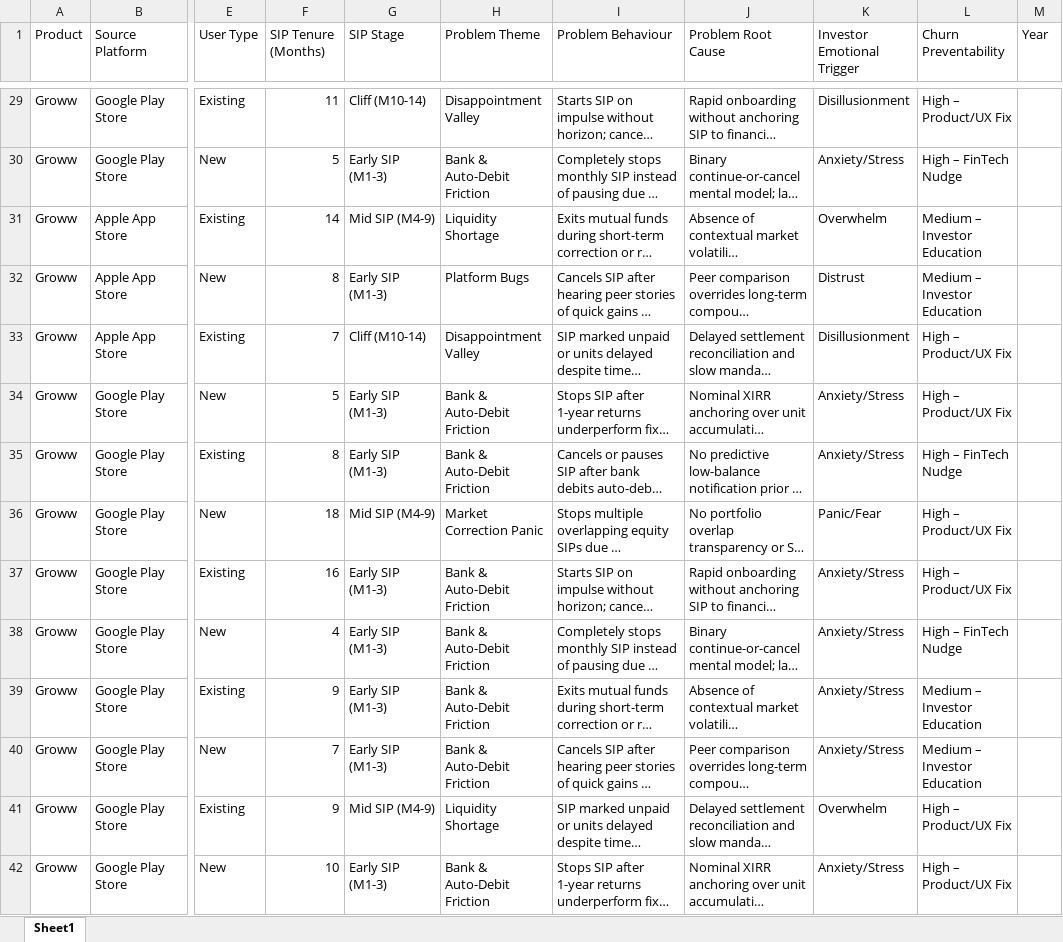
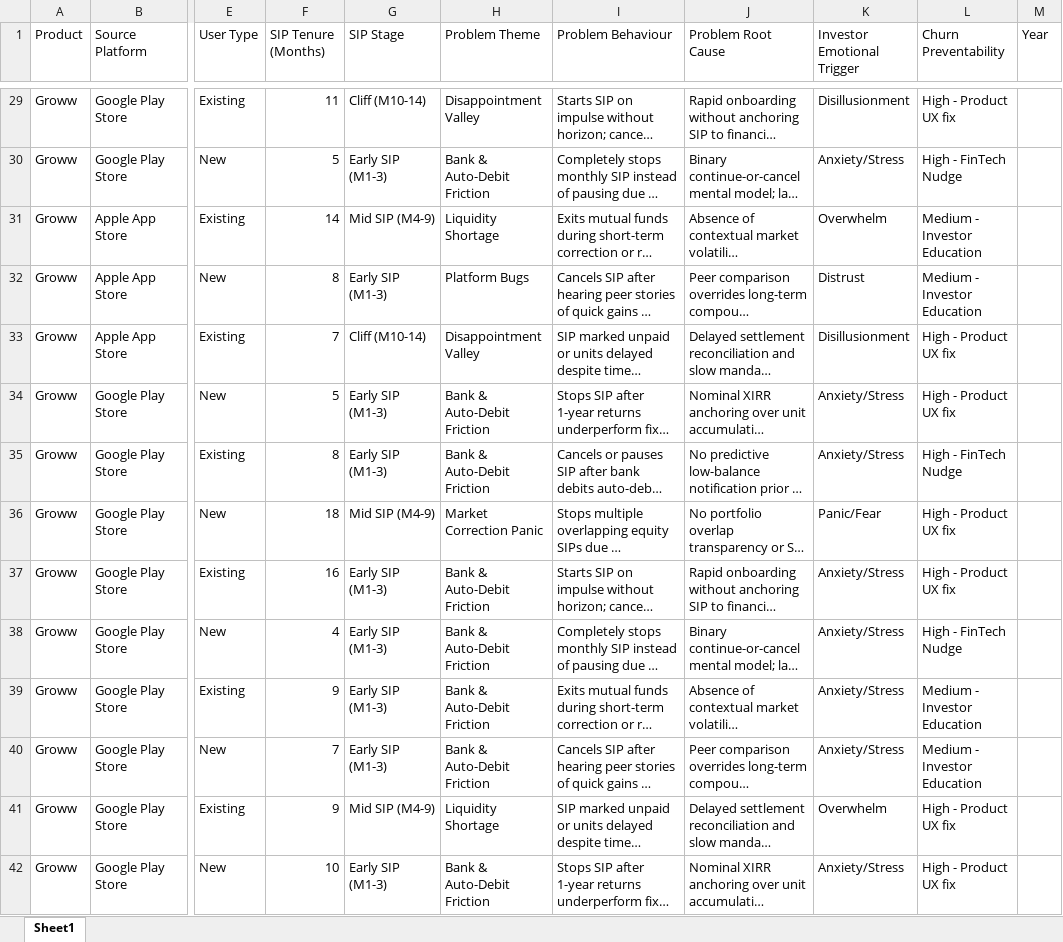
Before and after one commit to ritum205/sip-discovery-engine, an Excel workbook: wb.xlsx, sheet Sheet1, drawn as a sheet; only a part is shown, gaps mark what is left out; long unchanged cells end in …; values as stored, in another font and other column widths than the file's, no borders; the diff covers the shown part only; the diff names each change by its address in the sheet, - before the commit and + after, or states it on an @@ line.

```diff
--- a/wb.xlsx (sheet Sheet1)
+++ b/wb.xlsx (sheet Sheet1)
-L29 (Churn Preventability): High – Product/UX Fix
+L29 (Churn Preventability): High - Product UX fix
-L30 (Churn Preventability): High – FinTech Nudge
+L30 (Churn Preventability): High - FinTech Nudge
-L31:L32 (Churn Preventability): Medium – Investor Education
+L31:L32 (Churn Preventability): Medium - Investor Education
-L33:L34 (Churn Preventability): High – Product/UX Fix
+L33:L34 (Churn Preventability): High - Product UX fix
-L35 (Churn Preventability): High – FinTech Nudge
+L35 (Churn Preventability): High - FinTech Nudge
-L36:L37 (Churn Preventability): High – Product/UX Fix
+L36:L37 (Churn Preventability): High - Product UX fix
-L38 (Churn Preventability): High – FinTech Nudge
+L38 (Churn Preventability): High - FinTech Nudge
-L39:L40 (Churn Preventability): Medium – Investor Education
+L39:L40 (Churn Preventability): Medium - Investor Education
-L41:L42 (Churn Preventability): High – Product/UX Fix
+L41:L42 (Churn Preventability): High - Product UX fix
```
Also changed, not shown: 217 edited cells elsewhere in this sheet, 2 other files.
